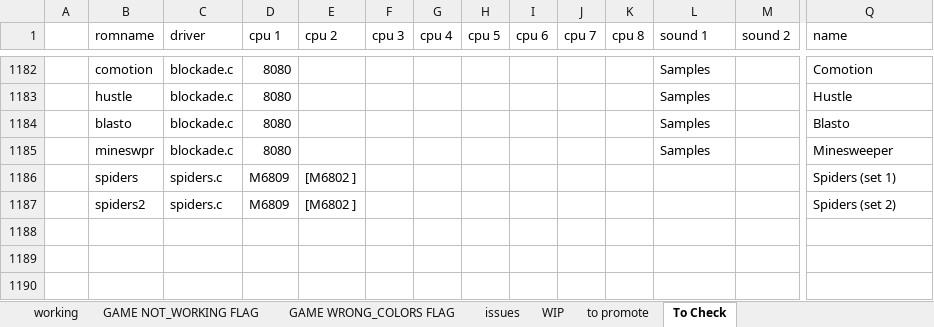
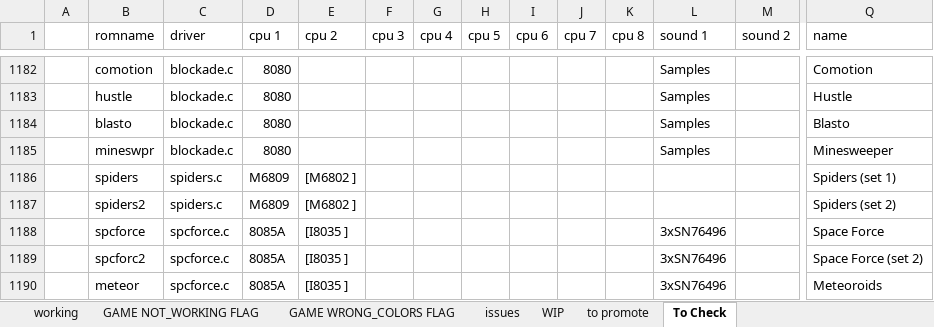
Before and after one commit to javaemus/arcadeflex056, an Excel workbook: compatibility_list.xlsx, sheet To Check, drawn as a sheet; only a part is shown, gaps mark what is left out; values as stored, in another font and other column widths than the file's, no borders; rows hold the shown columns only; the diff names each change by its address in the sheet, - before the commit and + after, or states it on an @@ line.

Commit message:
added spcforce NOT TESTED driver

```diff
--- a/compatibility_list.xlsx (sheet To Check)
+++ b/compatibility_list.xlsx (sheet To Check)
+row 1188:  | spcforce | spcforce.c | 8085A | [I8035 ] |  |  |  |  |  |  | 3xSN76496 |  | Space Force
+row 1189:  | spcforc2 | spcforce.c | 8085A | [I8035 ] |  |  |  |  |  |  | 3xSN76496 |  | Space Force (set 2)
+row 1190:  | meteor | spcforce.c | 8085A | [I8035 ] |  |  |  |  |  |  | 3xSN76496 |  | Meteoroids
```
Also changed, not shown: sheet WIP, 3 other files.
